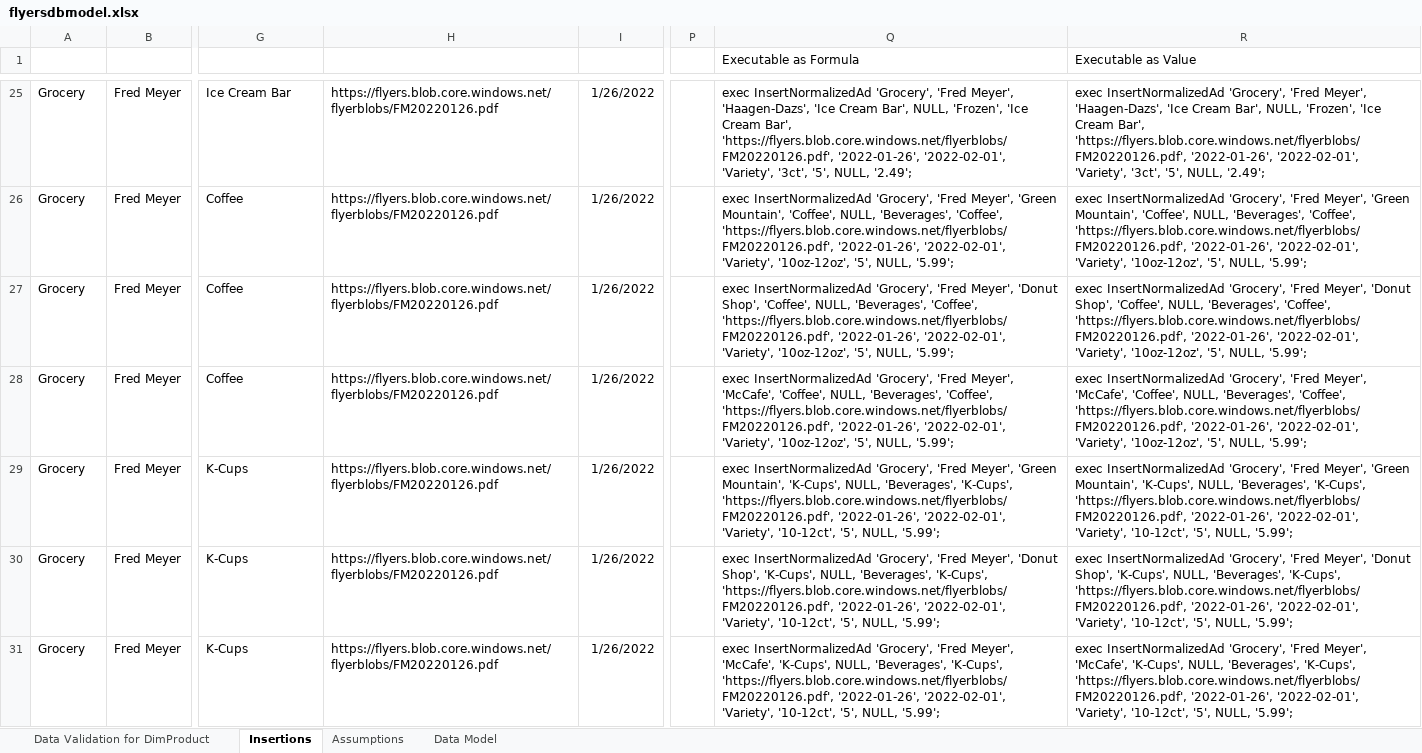
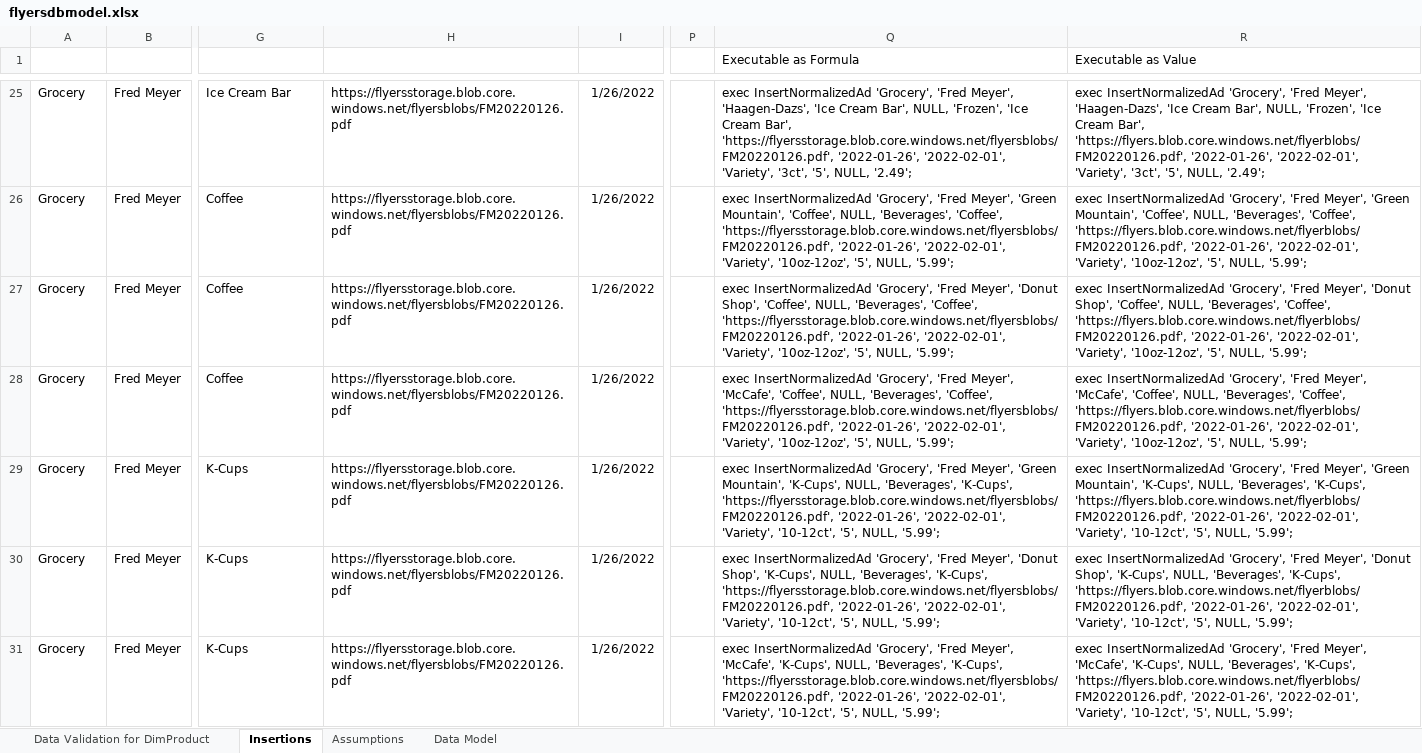
Before and after one commit to carsonruebel/Flyers, an Excel workbook: v1 ETL/flyersdbmodel.xlsx, sheet Insertions, drawn as a sheet; only a part is shown, gaps mark what is left out; values as stored, in another font and other column widths than the file's, no borders; table styles not drawn; the diff covers the shown part only; the diff names each change by its address in the sheet, - before the commit and + after, or states it on an @@ line.

```diff
--- a/v1 ETL/flyersdbmodel.xlsx (sheet Insertions)
+++ b/v1 ETL/flyersdbmodel.xlsx (sheet Insertions)
-H25:H31 (URI): https://flyers.blob.core.windows.net/flyerblobs/FM20220126.pdf
+H25:H31 (URI): https://flyersstorage.blob.core.windows.net/flyersblobs/FM20220126.pdf
-Q25 (Executable as Formula): …Cream Bar', 'https://flyers.blob.core.windows.net/flyerblobs/FM20220126.pdf', '2022-01-26', '2022-02-01',…
+Q25 (Executable as Formula): …Cream Bar', 'https://flyersstorage.blob.core.windows.net/flyersblobs/FM20220126.pdf', '2022-01-26', '2022-02-01',…
-Q26 (Executable as Formula): …'Beverages', 'Coffee', 'https://flyers.blob.core.windows.net/flyerblobs/FM20220126.pdf', '2022-01-26', '2022-02-01',…
+Q26 (Executable as Formula): …'Beverages', 'Coffee', 'https://flyersstorage.blob.core.windows.net/flyersblobs/FM20220126.pdf', '2022-01-26', '2022-02-01',…
-Q27 (Executable as Formula): …'Beverages', 'Coffee', 'https://flyers.blob.core.windows.net/flyerblobs/FM20220126.pdf', '2022-01-26', '2022-02-01',…
+Q27 (Executable as Formula): …'Beverages', 'Coffee', 'https://flyersstorage.blob.core.windows.net/flyersblobs/FM20220126.pdf', '2022-01-26', '2022-02-01',…
-Q28 (Executable as Formula): …'Beverages', 'Coffee', 'https://flyers.blob.core.windows.net/flyerblobs/FM20220126.pdf', '2022-01-26', '2022-02-01',…
+Q28 (Executable as Formula): …'Beverages', 'Coffee', 'https://flyersstorage.blob.core.windows.net/flyersblobs/FM20220126.pdf', '2022-01-26', '2022-02-01',…
-Q29 (Executable as Formula): …'Beverages', 'K-Cups', 'https://flyers.blob.core.windows.net/flyerblobs/FM20220126.pdf', '2022-01-26', '2022-02-01',…
+Q29 (Executable as Formula): …'Beverages', 'K-Cups', 'https://flyersstorage.blob.core.windows.net/flyersblobs/FM20220126.pdf', '2022-01-26', '2022-02-01',…
-Q30 (Executable as Formula): …'Beverages', 'K-Cups', 'https://flyers.blob.core.windows.net/flyerblobs/FM20220126.pdf', '2022-01-26', '2022-02-01',…
+Q30 (Executable as Formula): …'Beverages', 'K-Cups', 'https://flyersstorage.blob.core.windows.net/flyersblobs/FM20220126.pdf', '2022-01-26', '2022-02-01',…
-Q31 (Executable as Formula): …'Beverages', 'K-Cups', 'https://flyers.blob.core.windows.net/flyerblobs/FM20220126.pdf', '2022-01-26', '2022-02-01',…
+Q31 (Executable as Formula): …'Beverages', 'K-Cups', 'https://flyersstorage.blob.core.windows.net/flyersblobs/FM20220126.pdf', '2022-01-26', '2022-02-01',…
```
Also changed, not shown: 149 edited cells and cell formats elsewhere in this sheet, 1 other file.
